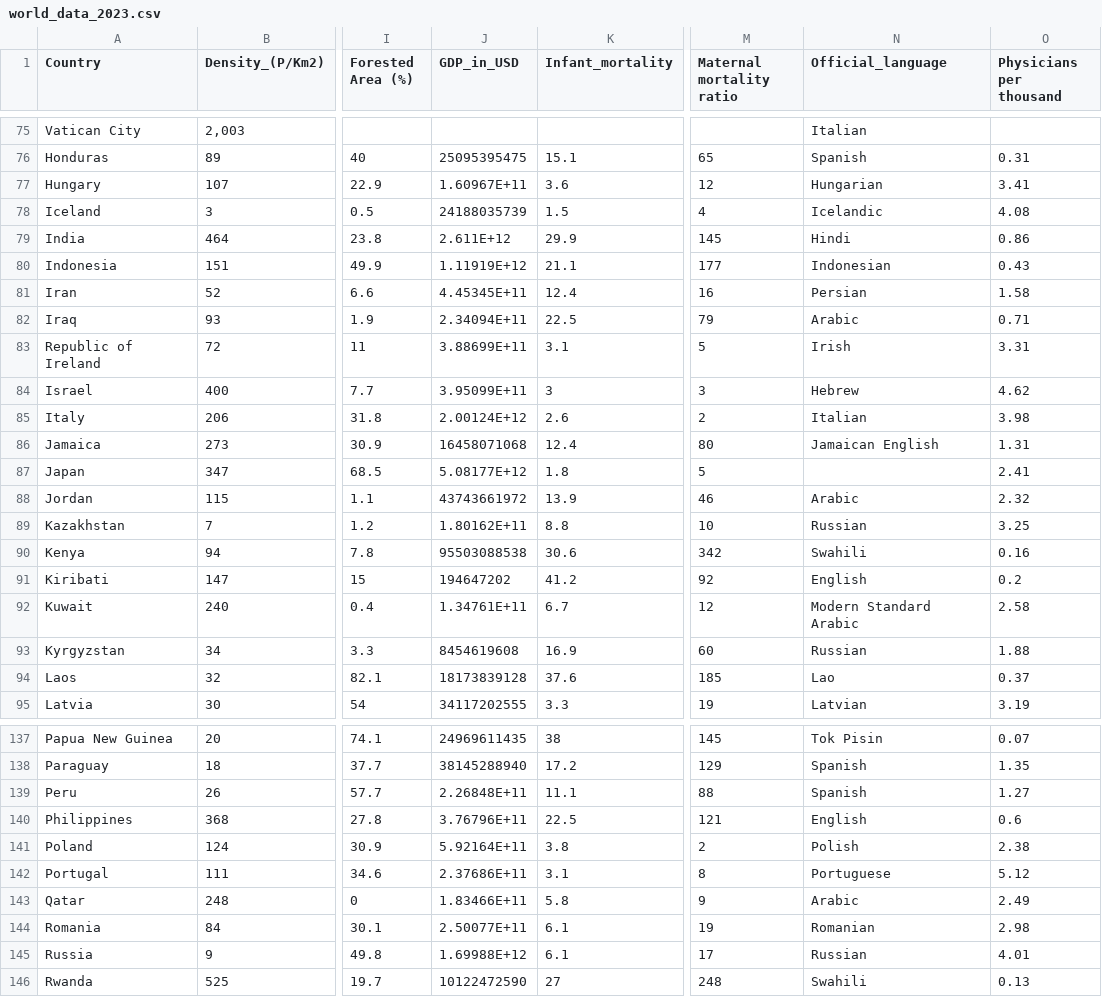
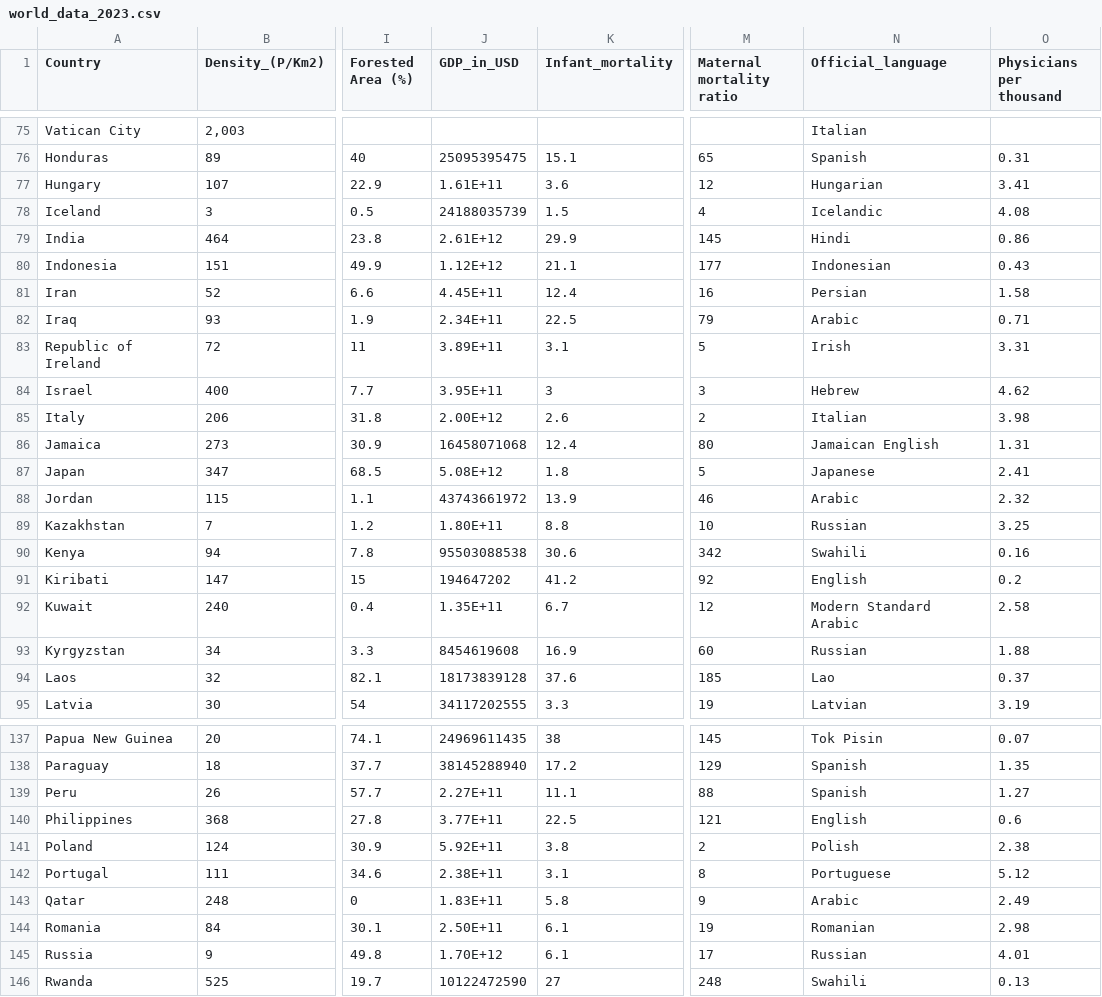
Before and after one commit to rivaldipur/fit3179, a CSV file: world_data_2023.csv, drawn as a sheet; only a part is shown, gaps mark what is left out; the diff covers the shown part only; the diff names each change by its address in the sheet, - before the commit and + after, or states it on an @@ line.

Commit message:
update some values

```diff
--- a/world_data_2023.csv
+++ b/world_data_2023.csv
-J77 (GDP_in_USD): 1.60967E+11
+J77 (GDP_in_USD): 1.61E+11
-J79 (GDP_in_USD): 2.611E+12
+J79 (GDP_in_USD): 2.61E+12
-J80 (GDP_in_USD): 1.11919E+12
+J80 (GDP_in_USD): 1.12E+12
-J81 (GDP_in_USD): 4.45345E+11
+J81 (GDP_in_USD): 4.45E+11
-J82 (GDP_in_USD): 2.34094E+11
+J82 (GDP_in_USD): 2.34E+11
-J83 (GDP_in_USD): 3.88699E+11
+J83 (GDP_in_USD): 3.89E+11
-J84 (GDP_in_USD): 3.95099E+11
+J84 (GDP_in_USD): 3.95E+11
-J85 (GDP_in_USD): 2.00124E+12
+J85 (GDP_in_USD): 2.00E+12
-J87 (GDP_in_USD): 5.08177E+12
+J87 (GDP_in_USD): 5.08E+12
-N87 (Official_language): (empty)
+N87 (Official_language): Japanese
-J89 (GDP_in_USD): 1.80162E+11
+J89 (GDP_in_USD): 1.80E+11
-J92 (GDP_in_USD): 1.34761E+11
+J92 (GDP_in_USD): 1.35E+11
-J139 (GDP_in_USD): 2.26848E+11
+J139 (GDP_in_USD): 2.27E+11
-J140 (GDP_in_USD): 3.76796E+11
+J140 (GDP_in_USD): 3.77E+11
-J141 (GDP_in_USD): 5.92164E+11
+J141 (GDP_in_USD): 5.92E+11
-J142 (GDP_in_USD): 2.37686E+11
+J142 (GDP_in_USD): 2.38E+11
-J143 (GDP_in_USD): 1.83466E+11
+J143 (GDP_in_USD): 1.83E+11
-J144 (GDP_in_USD): 2.50077E+11
+J144 (GDP_in_USD): 2.50E+11
-J145 (GDP_in_USD): 1.69988E+12
+J145 (GDP_in_USD): 1.70E+12
```
Also changed, not shown: 48 edited cells elsewhere in this file.
